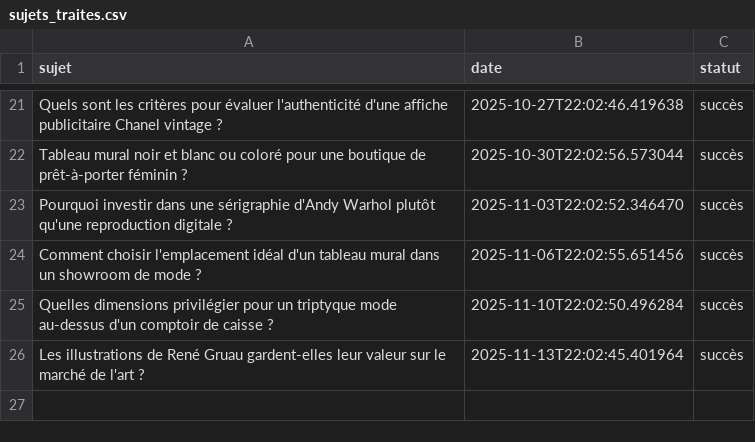
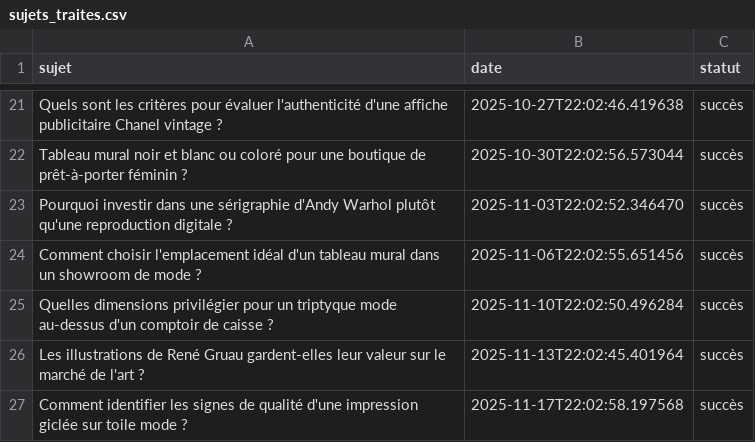
Before and after one commit to Metalosmose21/Mode-2, a CSV file: sujets_traites.csv, drawn as a sheet; only a part is shown, gaps mark what is left out; the diff names each change by its address in the sheet, - before the commit and + after, or states it on an @@ line.

```diff
--- a/sujets_traites.csv
+++ b/sujets_traites.csv
+row 27: Comment identifier les signes de qualité d'une impression giclée sur toile mode ? | 2025-11-17T22:02:58.197568 | succès
```
Also changed, not shown: sujets.csv.
